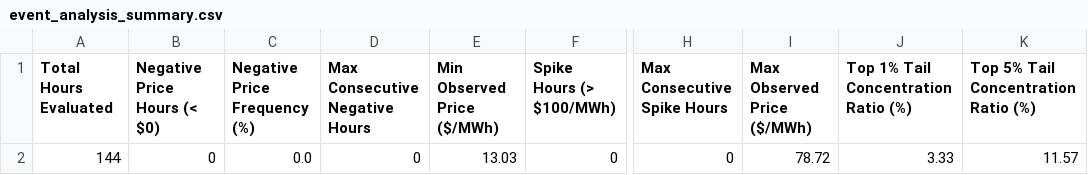
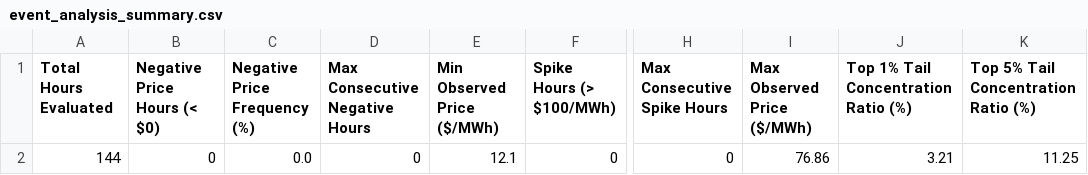
Before and after one commit to sebastiankloder-web/ercot-power-risk-analytics, a CSV file: results/tables/event_analysis_summary.csv, drawn as a sheet; only a part is shown, gaps mark what is left out; the diff names each change by its address in the sheet, - before the commit and + after, or states it on an @@ line.

```diff
--- a/results/tables/event_analysis_summary.csv
+++ b/results/tables/event_analysis_summary.csv
-E2 (Min Observed Price ($/MWh)): 13.03
+E2 (Min Observed Price ($/MWh)): 12.1
-I2 (Max Observed Price ($/MWh)): 78.72
+I2 (Max Observed Price ($/MWh)): 76.86
-J2: 3.33
+J2: 3.21
-K2: 11.57
+K2: 11.25
```
Also changed, not shown: data/processed/hourly_prices.csv, data/raw/ercot_rtm_real.csv, 6 other files.
